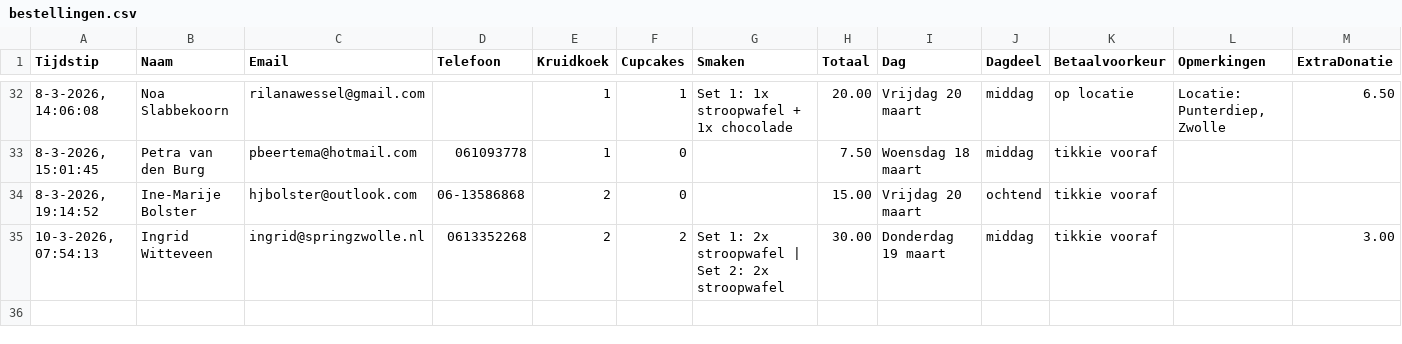
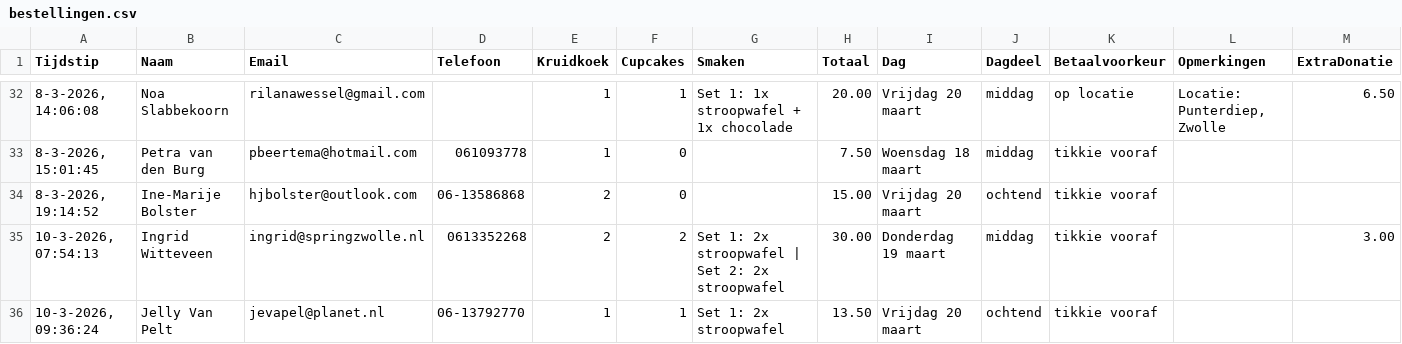
Before and after one commit to cjslabbekoorn-cmd/bakactie-Henco, a CSV file: bestellingen.csv, drawn as a sheet; only a part is shown, gaps mark what is left out; the diff names each change by its address in the sheet, - before the commit and + after, or states it on an @@ line.

Commit message:
Nieuwe bestelling

```diff
--- a/bestellingen.csv
+++ b/bestellingen.csv
+row 36: 10-3-2026, 09:36:24 | Jelly Van Pelt | jevapel@planet.nl | 06-13792770 | 1 | 1 | Set 1: 2x stroopwafel | 13.50 | Vrijdag 20 maart | ochtend | tikkie vooraf
```
